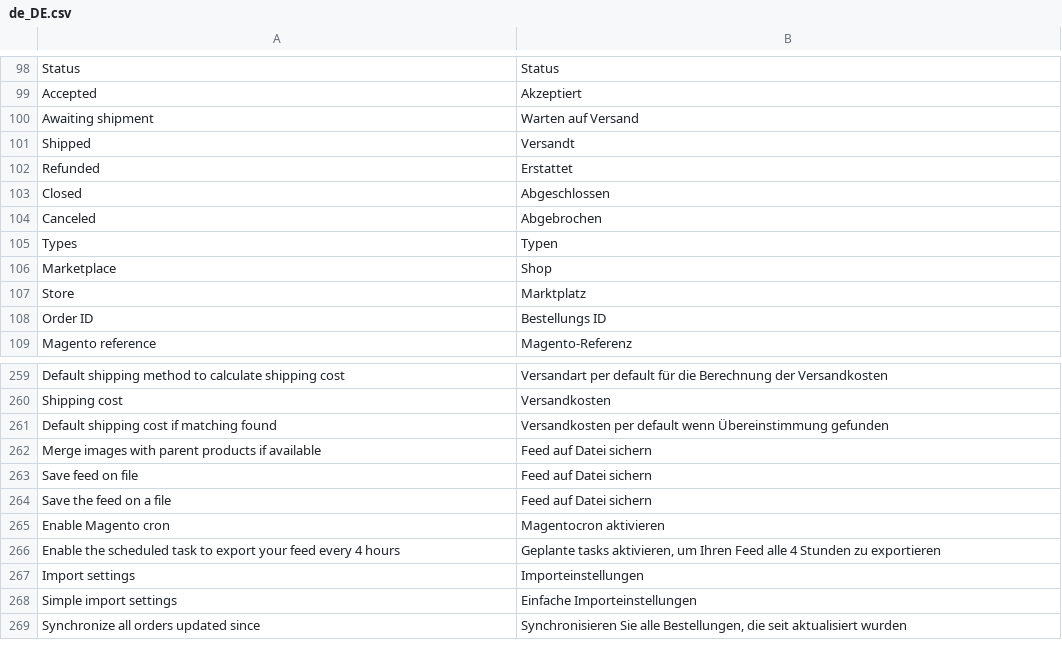
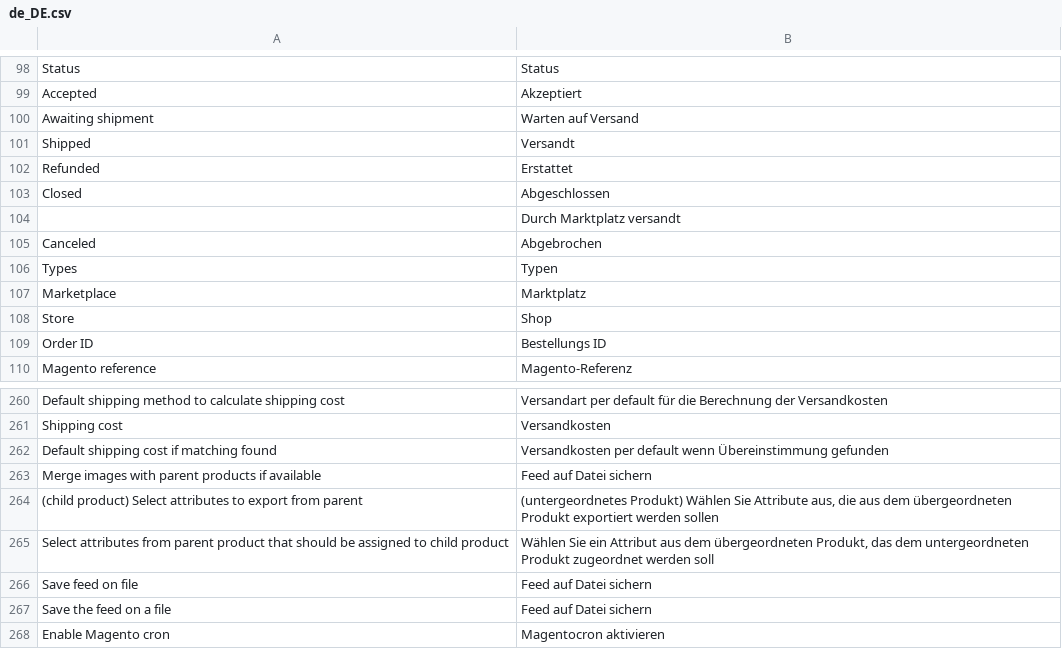
Before and after one commit to lengow/plugin-magento2, a CSV file: i18n/de_DE.csv, drawn as a sheet; only a part is shown, gaps mark what is left out; the shorter side is filled out with more unchanged rows.

```diff
--- a/i18n/de_DE.csv
+++ b/i18n/de_DE.csv
@@ -103,6 +103,7 @@
 "Closed"," Abgeschlossen"
+"","Durch Marktplatz versandt"
 "Canceled","Abgebrochen"
 "Types","Typen"
-"Marketplace","Shop"
-"Store","Marktplatz"
+"Marketplace","Marktplatz"
+"Store","Shop"
 "Order ID","Bestellungs ID"
@@ -262,2 +263,4 @@
 "Merge images with parent products if available","Feed auf Datei sichern"
+"(child product) Select attributes to export from parent","(untergeordnetes Produkt) Wählen Sie Attribute aus, die aus dem übergeordneten Produkt exportiert werden sollen"
+"Select attributes from parent product that should be assigned to child product","Wählen Sie ein Attribut aus dem übergeordneten Produkt, das dem untergeordneten Produkt zugeordnet werden soll"
 "Save feed on file","Feed auf Datei sichern"
```
Also changed, not shown: i18n/en_GB.csv, i18n/fr_FR.csv, 6 other files.
